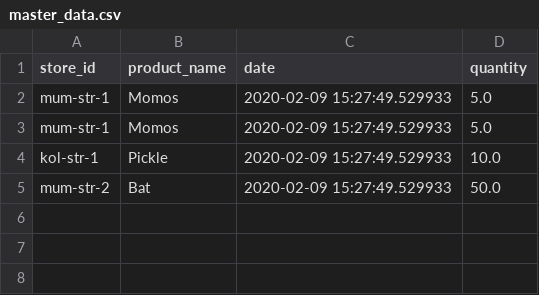
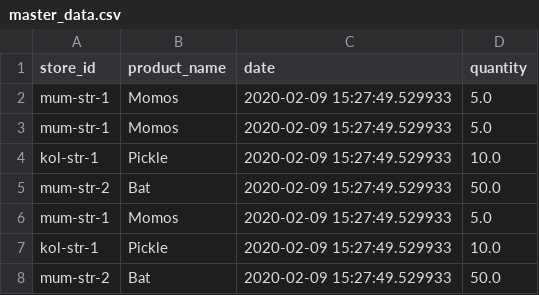
Before and after one commit to bhalgat20/Team-Homies-Innovation-Challenge6, a CSV file: master_data/master_data.csv, drawn as a sheet.

Commit message:
[ Faisal / Naresh ] Added route to update the master-data of sales

```diff
--- a/master_data/master_data.csv
+++ b/master_data/master_data.csv
@@ -5 +5,4 @@ kol-str-1,Pickle,2020-02-09 15:27:49.529933,10.0
 mum-str-2,Bat,2020-02-09 15:27:49.529933,50.0
+mum-str-1,Momos,2020-02-09 15:27:49.529933,5.0
+kol-str-1,Pickle,2020-02-09 15:27:49.529933,10.0
+mum-str-2,Bat,2020-02-09 15:27:49.529933,50.0
```
Also changed, not shown: 1 other file.
